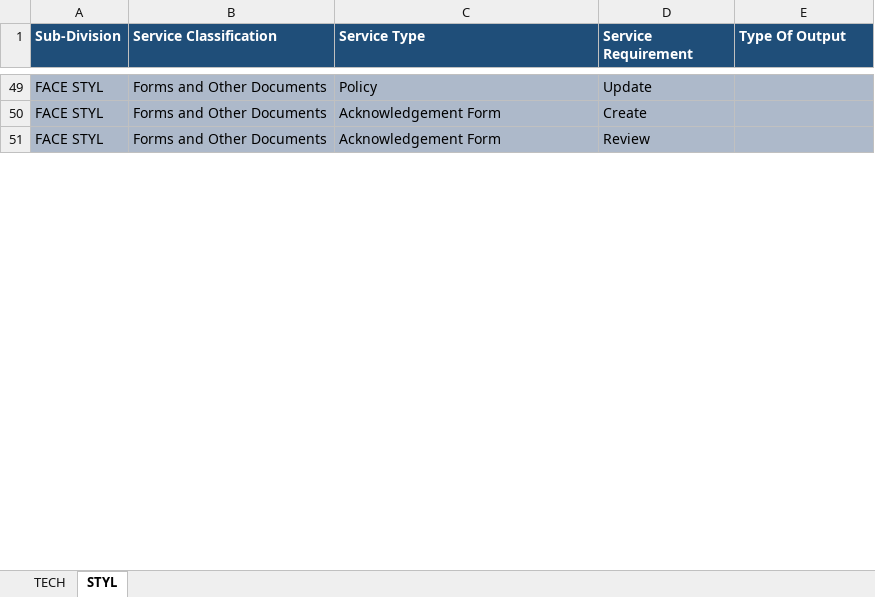
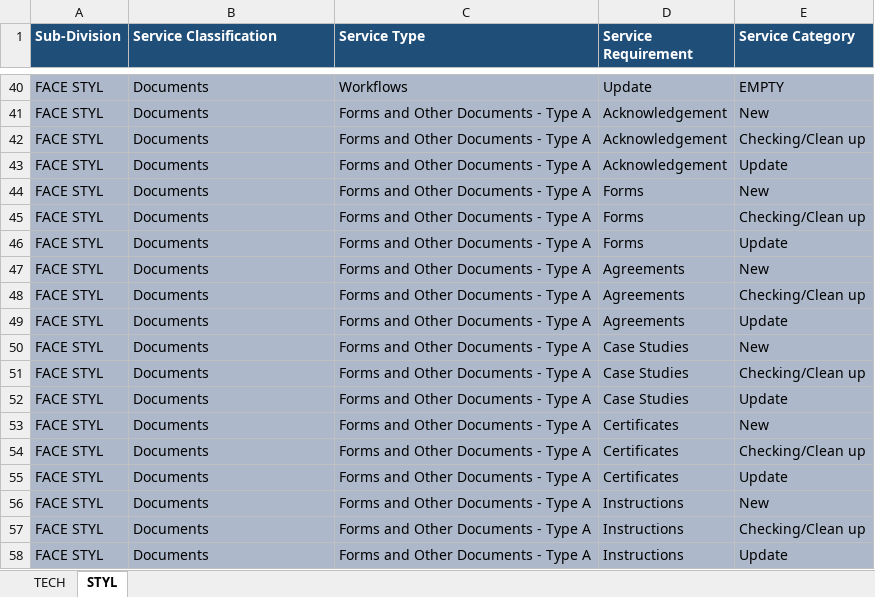
Before and after one commit to marvictadeo/Solutions-Tracker, an Excel workbook: Master_File.xlsx, sheet STYL, drawn as a sheet; only a part is shown, gaps mark what is left out; values as stored, in another font and other column widths than the file's, no borders; addresses are those after the commit; the diff covers the shown part only; the diff names each change by its address in the sheet, - before the commit and + after, or states it on an @@ line.

Commit message:
New forms update : FACE TECH and FACE STYL

```diff
--- a/Master_File.xlsx (sheet STYL)
+++ b/Master_File.xlsx (sheet STYL)
-E1: Type Of Output
+E1: Service Category
-B40 (Service Classification): Forms and Other Documents
+B40 (Service Classification): Documents
-C40 (Service Type): Policy
+C40 (Service Type): Workflows
-E40 (Service Category): (empty)
+E40 (Service Category): EMPTY
+row 41: FACE STYL | Documents | Forms and Other Documents - Type A | Acknowledgement | New
+row 42: FACE STYL | Documents | Forms and Other Documents - Type A | Acknowledgement | Checking/Clean up
+row 43: FACE STYL | Documents | Forms and Other Documents - Type A | Acknowledgement | Update
+row 44: FACE STYL | Documents | Forms and Other Documents - Type A | Forms | New
+row 45: FACE STYL | Documents | Forms and Other Documents - Type A | Forms | Checking/Clean up
+row 46: FACE STYL | Documents | Forms and Other Documents - Type A | Forms | Update
+row 47: FACE STYL | Documents | Forms and Other Documents - Type A | Agreements | New
+row 48: FACE STYL | Documents | Forms and Other Documents - Type A | Agreements | Checking/Clean up
+row 49: FACE STYL | Documents | Forms and Other Documents - Type A | Agreements | Update
+row 50: FACE STYL | Documents | Forms and Other Documents - Type A | Case Studies | New
+row 51: FACE STYL | Documents | Forms and Other Documents - Type A | Case Studies | Checking/Clean up
+row 52: FACE STYL | Documents | Forms and Other Documents - Type A | Case Studies | Update
-B53:B54 (Service Classification): Forms and Other Documents
+B53:B54 (Service Classification): Documents
-C53:C54 (Service Type): Acknowledgement Form
+C53:C54 (Service Type): Forms and Other Documents - Type A
-D53 (Service Requirement): Create
+D53 (Service Requirement): Certificates
-E53 (Service Category): (empty)
+E53 (Service Category): New
-D54 (Service Requirement): Review
+D54 (Service Requirement): Certificates
-E54 (Service Category): (empty)
+E54 (Service Category): Checking/Clean up
+row 55: FACE STYL | Documents | Forms and Other Documents - Type A | Certificates | Update
+row 56: FACE STYL | Documents | Forms and Other Documents - Type A | Instructions | New
+row 57: FACE STYL | Documents | Forms and Other Documents - Type A | Instructions | Checking/Clean up
+row 58: FACE STYL | Documents | Forms and Other Documents - Type A | Instructions | Update
```
Also changed, not shown: 49 added rows, 38 removed rows and 45 edited cells elsewhere in this sheet, sheet TECH, 4 other files.
